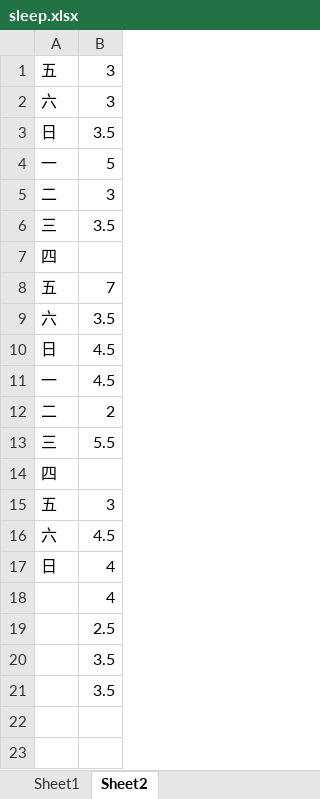
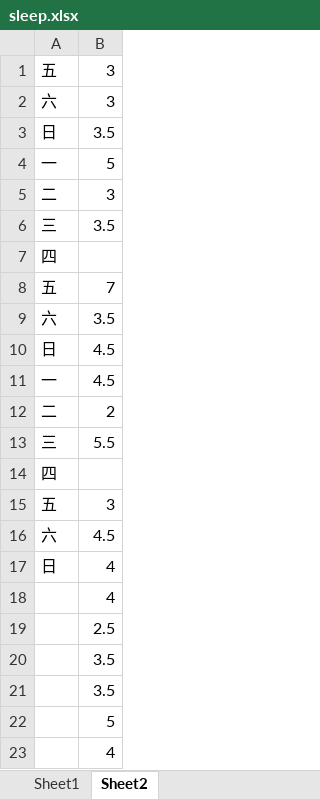
Before and after one commit to lausai/UVa, an Excel workbook: sleep.xlsx, sheet Sheet2, drawn as a sheet; values as stored, in another font and other column widths than the file's, no borders; the diff names each change by its address in the sheet, - before the commit and + after, or states it on an @@ line.

```diff
--- a/sleep.xlsx (sheet Sheet2)
+++ b/sleep.xlsx (sheet Sheet2)
+row 22:  | 5
+row 23:  | 4
```
Also changed, not shown: sheet Sheet1.
